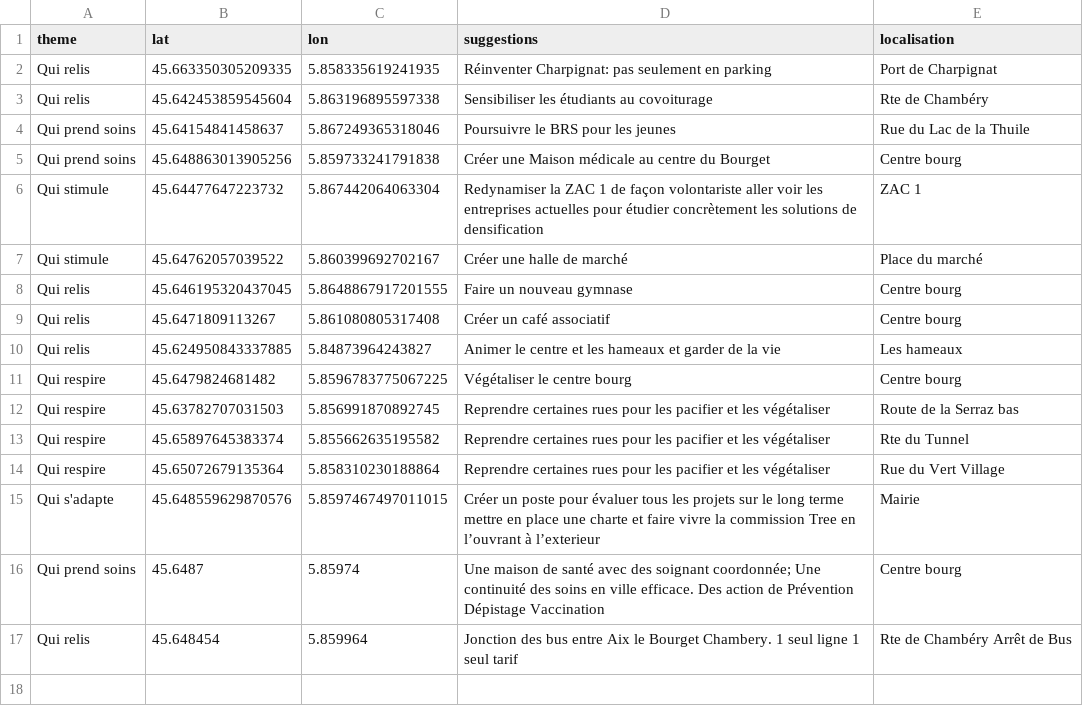
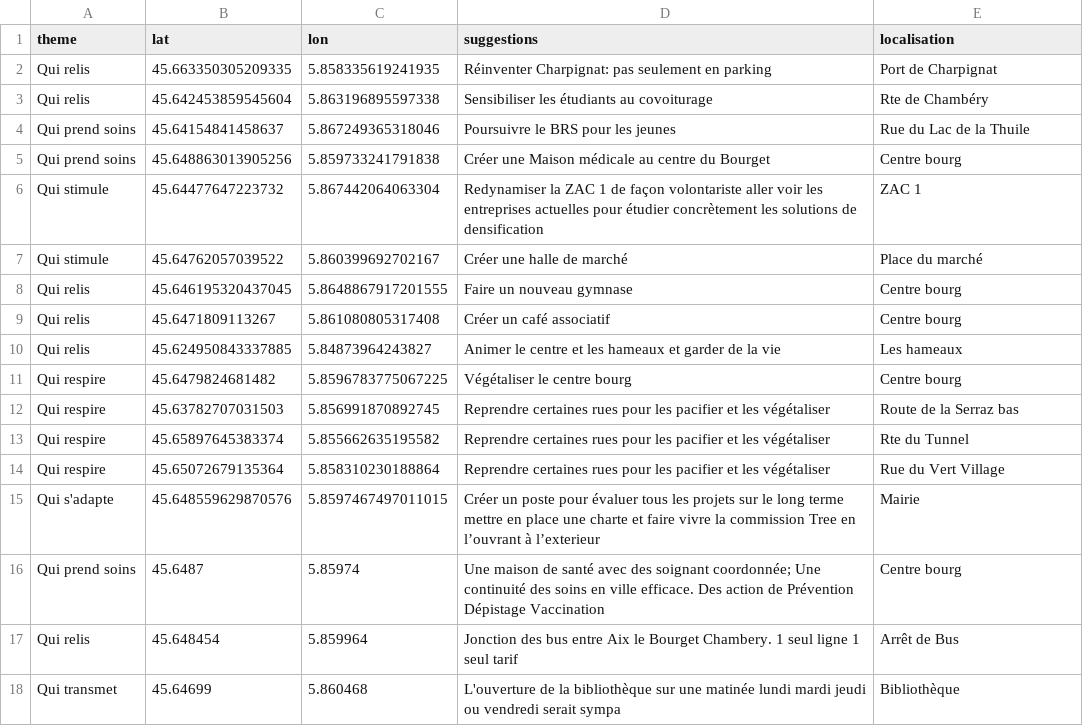
Before and after one commit to Tonow/Vivre-le-bourget-Map-idee, a CSV file: proposition_geoloc.csv, drawn as a sheet.

Commit message:
fixup! fixup! fixup! fixup! prop n+1

```diff
--- a/proposition_geoloc.csv
+++ b/proposition_geoloc.csv
@@ -16,2 +16,3 @@ Qui s'adapte,45.648559629870576, 5.8597467497011015,Créer un poste pour évalue
 Qui prend soins,45.6487, 5.85974,Une maison de santé avec des soignant coordonnée; Une continuité des soins en ville efficace. Des action de Prévention Dépistage Vaccination,Centre bourg
-Qui relis,45.648454 , 5.859964,Jonction des bus entre Aix le Bourget Chambery. 1 seul ligne 1 seul tarif,Rte de Chambéry Arrêt de Bus
+Qui relis,45.648454 , 5.859964,Jonction des bus entre Aix le Bourget Chambery. 1 seul ligne 1 seul tarif,Arrêt de Bus
+Qui transmet,45.64699 , 5.860468,L'ouverture de la bibliothèque sur une matinée lundi mardi jeudi ou vendredi serait sympa,Bibliothèque
```
